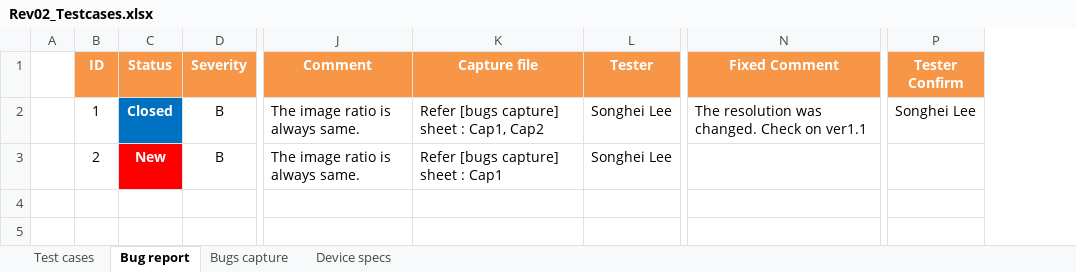
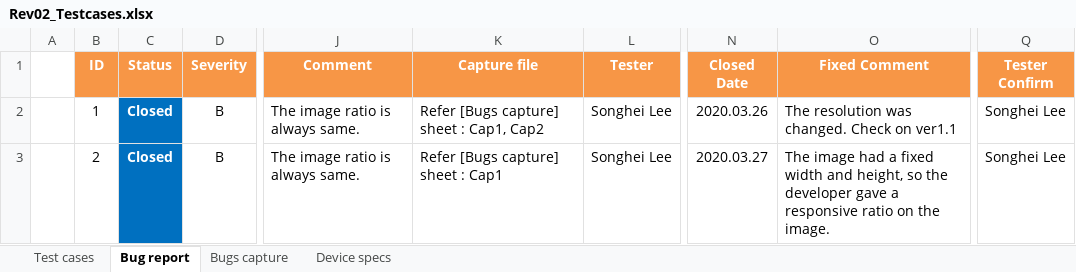
Before and after one commit to Code-Institute-Submissions/ss00831-milestone1, an Excel workbook: assets/Testing/Rev02_Testcases.xlsx, sheet Bug report, drawn as a sheet; only a part is shown, gaps mark what is left out; values as stored, in another font and other column widths than the file's, no borders; addresses are those after the commit; the diff names each change by its address in the sheet, - before the commit and + after, or states it on an @@ line.

```diff
--- a/assets/Testing/Rev02_Testcases.xlsx (sheet Bug report)
+++ b/assets/Testing/Rev02_Testcases.xlsx (sheet Bug report)
+column N (Closed Date), rows 2-3: 2020.03.26 | 2020.03.27
-K2 (Capture file): Refer [bugs capture] sheet : Cap1, Cap2
+K2 (Capture file): Refer [Bugs capture] sheet : Cap1, Cap2
-C3 (Status): New
+C3 (Status): Closed
-C3 fill: #FF0000
+C3 fill: #0070C0
-K3 (Capture file): Refer [bugs capture] sheet : Cap1
+K3 (Capture file): Refer [Bugs capture] sheet : Cap1
-O3 (Fixed Comment): (empty)
+O3 (Fixed Comment): The image had a fixed width and height, so the developer gave a responsive ratio on the image.
-Q3 (Tester Confirm): (empty)
+Q3 (Tester Confirm): Songhei Lee
```
Also changed, not shown: sheet Device specs, sheet Test cases, 12 other files.
